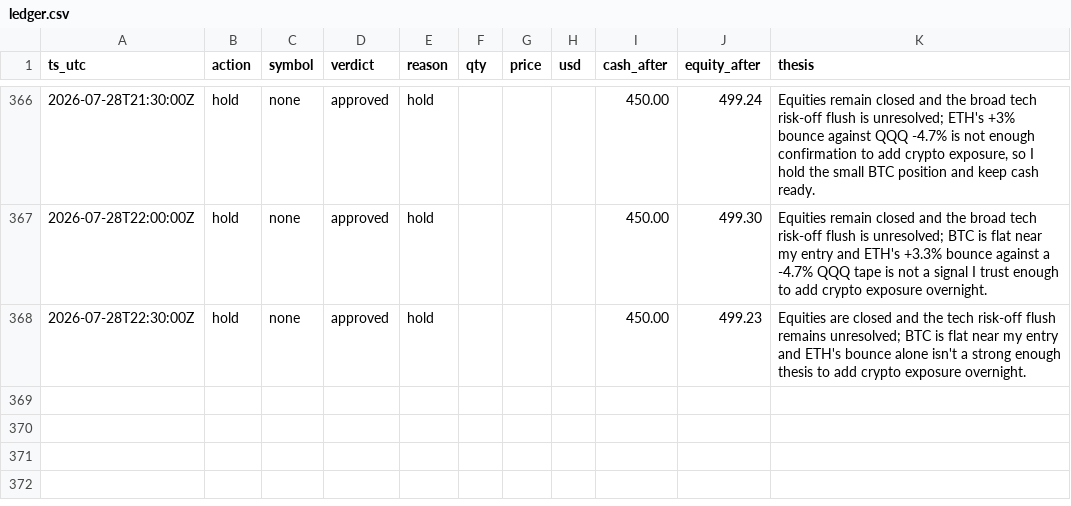
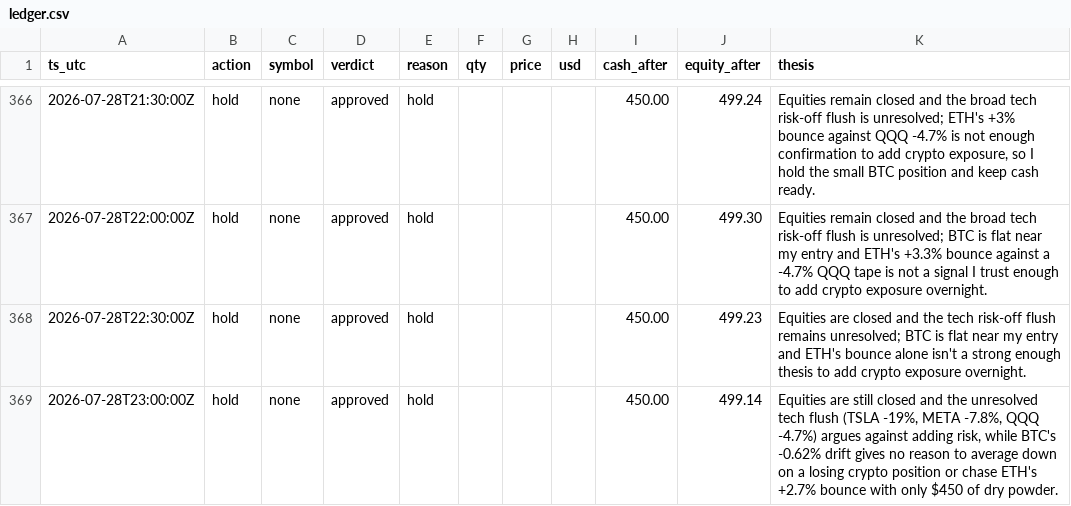
Before and after one commit to JonDipilato/ai-trading-battle, a CSV file: data/monk/ledger.csv, drawn as a sheet; only a part is shown, gaps mark what is left out; the diff names each change by its address in the sheet, - before the commit and + after, or states it on an @@ line.

Commit message:
data: sync 2026-07-28T23:02:00Z

```diff
--- a/data/monk/ledger.csv
+++ b/data/monk/ledger.csv
+row 369: 2026-07-28T23:00:00Z | hold | none | approved | hold |  |  |  | 450.00 | 499.14 | Equities are still closed and the unresolved tech flush (TSLA -19%, META -7.8%, QQQ -4.7%) argues against adding risk, while BTC's -0.62% drift gives no reason to average down on a losing crypto position or chase ETH's +2.7% bounce with only $450 of dry powder.
```
Also changed, not shown: data/monk/equity_curve.csv, data/scalper/equity_curve.csv, 1 other file.
